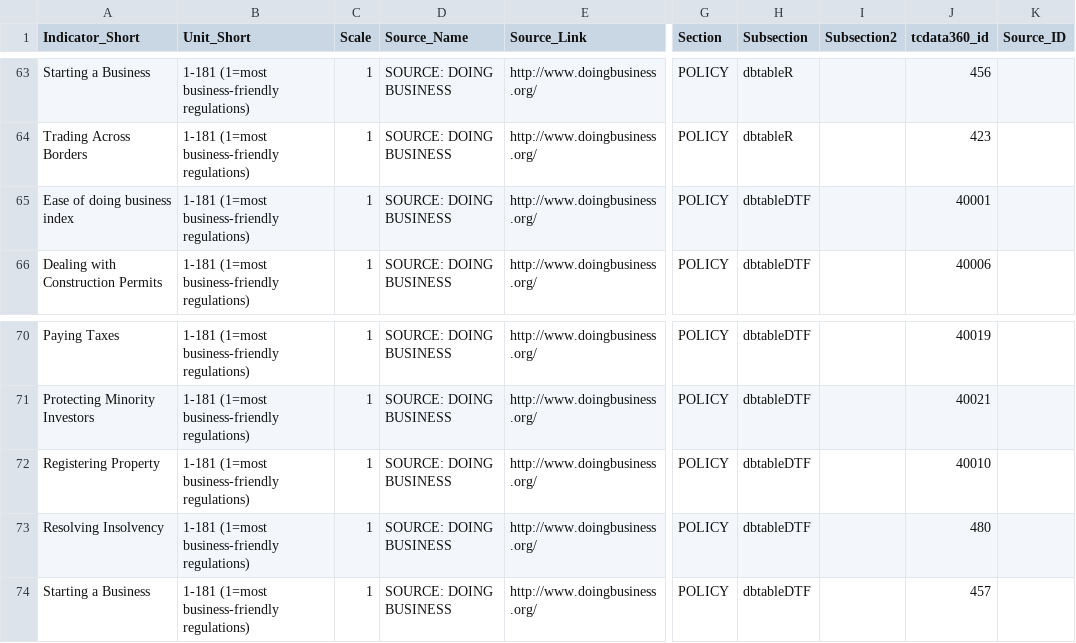
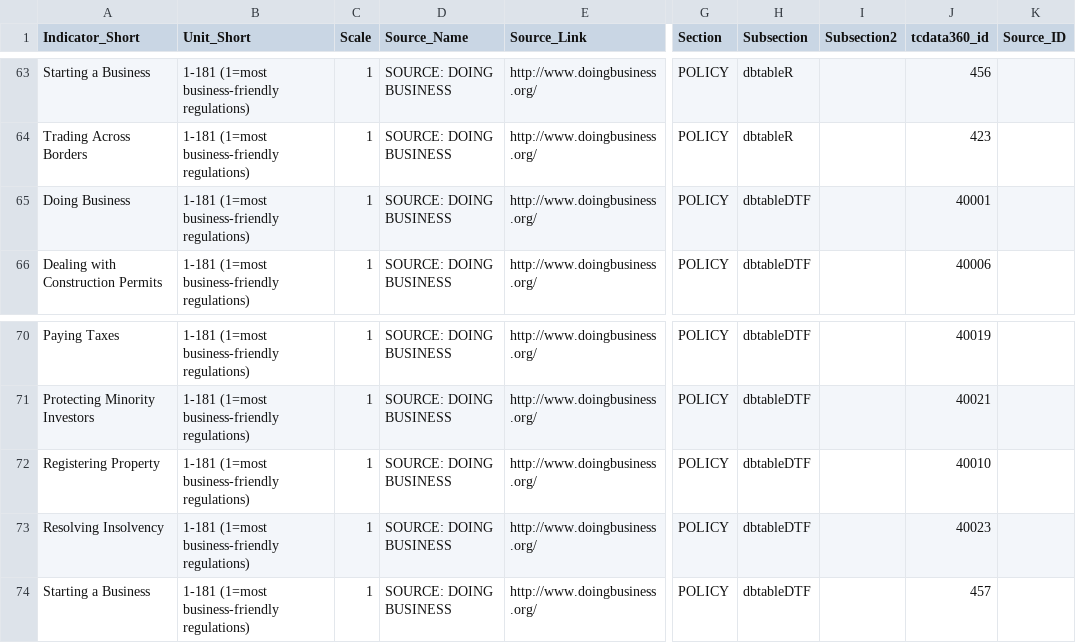
Before and after one commit to asRodelgo/reportGenerator360, a CSV file: templates/Entrepreneurship_DataDescription.csv, drawn as a sheet; only a part is shown, gaps mark what is left out; the diff names each change by its address in the sheet, - before the commit and + after, or states it on an @@ line.

Commit message:
fix DB indicator mapping

```diff
--- a/templates/Entrepreneurship_DataDescription.csv
+++ b/templates/Entrepreneurship_DataDescription.csv
-A65 (Indicator_Short): Ease of doing business index
+A65 (Indicator_Short): Doing Business
-J73 (tcdata360_id): 480
+J73 (tcdata360_id): 40023
```
